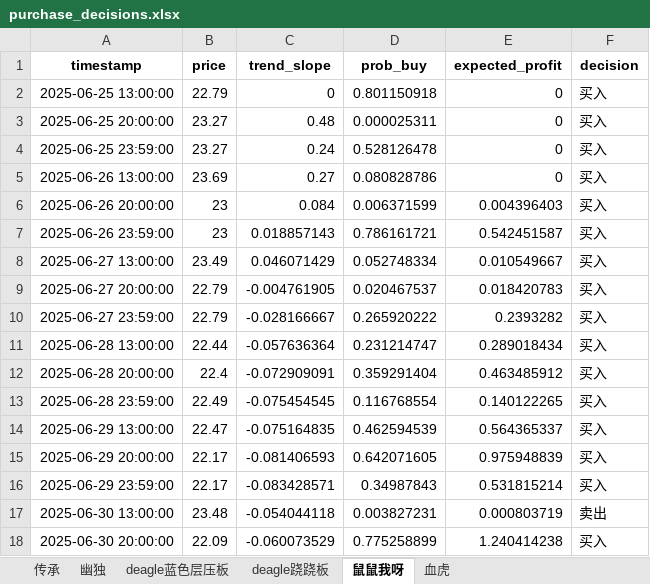
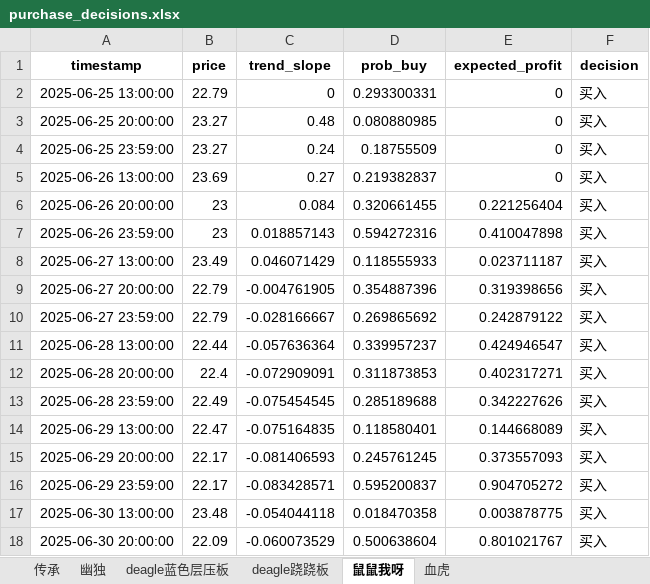
Before and after one commit to tolihi/cs2_autotrade, an Excel workbook: purchase_decisions.xlsx, sheet 鼠鼠我呀, drawn as a sheet; only a part is shown; values as stored, in another font and other column widths than the file's, no borders; the diff covers the shown part only; the diff names each change by its address in the sheet, - before the commit and + after, or states it on an @@ line.

```diff
--- a/purchase_decisions.xlsx (sheet 鼠鼠我呀)
+++ b/purchase_decisions.xlsx (sheet 鼠鼠我呀)
-D2 (prob_buy): 0.801150918
+D2 (prob_buy): 0.293300331
-D3 (prob_buy): 0.000025311
+D3 (prob_buy): 0.080880985
-D4 (prob_buy): 0.528126478
+D4 (prob_buy): 0.18755509
-D5 (prob_buy): 0.080828786
+D5 (prob_buy): 0.219382837
-D6 (prob_buy): 0.006371599
+D6 (prob_buy): 0.320661455
-E6 (expected_profit): 0.004396403
+E6 (expected_profit): 0.221256404
-D7 (prob_buy): 0.786161721
+D7 (prob_buy): 0.594272316
-E7 (expected_profit): 0.542451587
+E7 (expected_profit): 0.410047898
-D8 (prob_buy): 0.052748334
+D8 (prob_buy): 0.118555933
-E8 (expected_profit): 0.010549667
+E8 (expected_profit): 0.023711187
-D9 (prob_buy): 0.020467537
+D9 (prob_buy): 0.354887396
-E9 (expected_profit): 0.018420783
+E9 (expected_profit): 0.319398656
-D10 (prob_buy): 0.265920222
+D10 (prob_buy): 0.269865692
-E10 (expected_profit): 0.2393282
+E10 (expected_profit): 0.242879122
-D11 (prob_buy): 0.231214747
+D11 (prob_buy): 0.339957237
-E11 (expected_profit): 0.289018434
+E11 (expected_profit): 0.424946547
-D12 (prob_buy): 0.359291404
+D12 (prob_buy): 0.311873853
-E12 (expected_profit): 0.463485912
+E12 (expected_profit): 0.402317271
-D13 (prob_buy): 0.116768554
+D13 (prob_buy): 0.285189688
-E13 (expected_profit): 0.140122265
+E13 (expected_profit): 0.342227626
-D14 (prob_buy): 0.462594539
+D14 (prob_buy): 0.118580401
-E14 (expected_profit): 0.564365337
+E14 (expected_profit): 0.144668089
-D15 (prob_buy): 0.642071605
+D15 (prob_buy): 0.245761245
-E15 (expected_profit): 0.975948839
+E15 (expected_profit): 0.373557093
-D16 (prob_buy): 0.34987843
+D16 (prob_buy): 0.595200837
-E16 (expected_profit): 0.531815214
+E16 (expected_profit): 0.904705272
-D17 (prob_buy): 0.003827231
+D17 (prob_buy): 0.018470358
-E17 (expected_profit): 0.000803719
+E17 (expected_profit): 0.003878775
-F17 (decision): 卖出
+F17 (decision): 买入
-D18 (prob_buy): 0.775258899
+D18 (prob_buy): 0.500638604
-E18 (expected_profit): 1.240414238
+E18 (expected_profit): 0.801021767
```
Also changed, not shown: 1 added row and 573 edited cells elsewhere in this sheet, sheet 传承, sheet deagle跷跷板, sheet deagle蓝色层压板, sheet 血虎, sheet 幽独, gun.xlsx, stick.xlsx, 2 other files.
